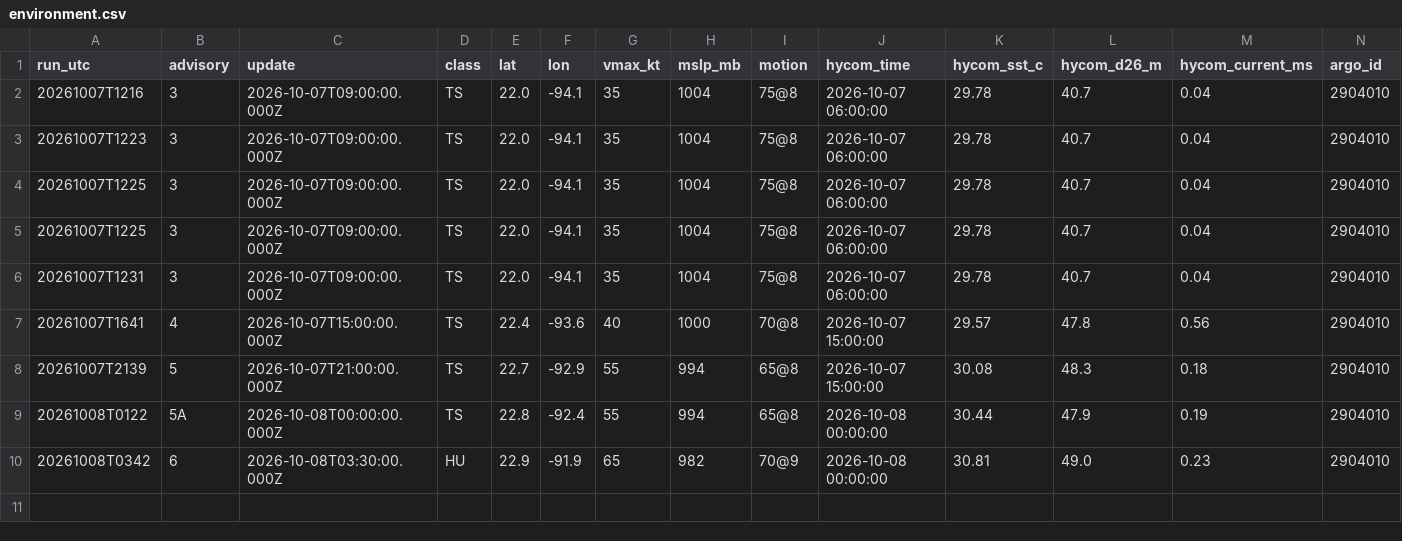
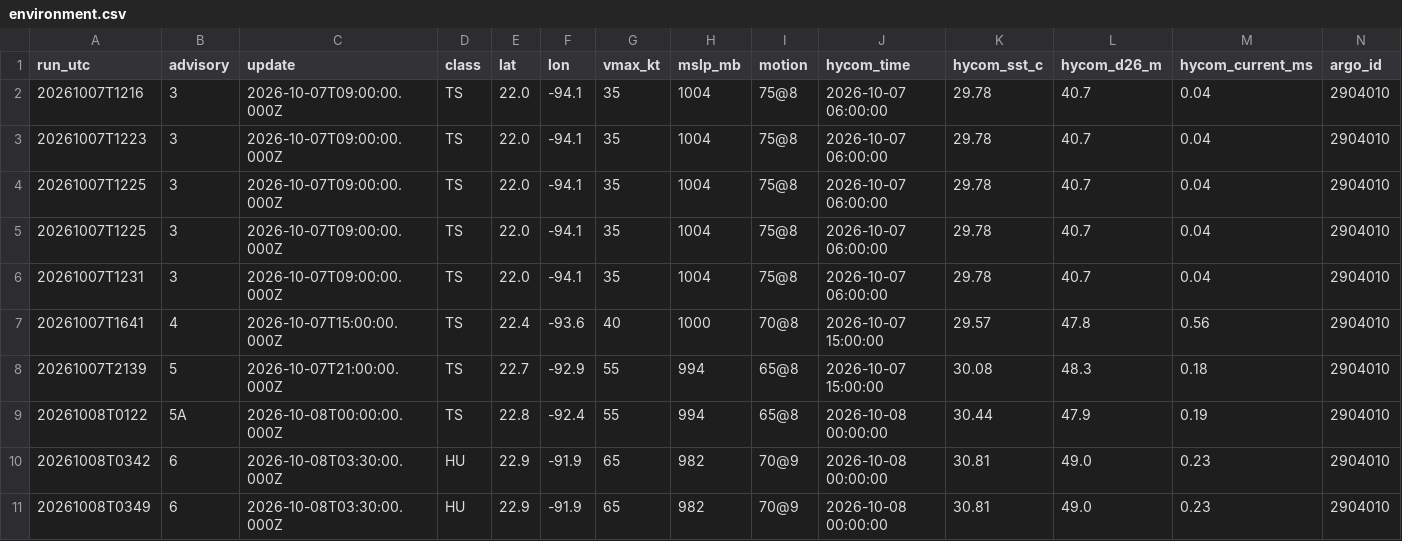
Before and after one commit to aphilp1/rapidwatch, a CSV file: data/storms/AL092026/environment.csv, drawn as a sheet; only a part is shown; rows hold the shown columns only; the diff names each change by its address in the sheet, - before the commit and + after, or states it on an @@ line.

Commit message:
data: refresh live buoy/NHC snapshot [skip ci]

```diff
--- a/data/storms/AL092026/environment.csv
+++ b/data/storms/AL092026/environment.csv
+row 11: 20261008T0349 | 6 | 2026-10-08T03:30:00.000Z | HU | 22.9 | -91.9 | 65 | 982 | 70@9 | 2026-10-08 00:00:00 | 30.81 | 49.0 | 0.23 | 2904010
```
Also changed, not shown: 6 other files.
